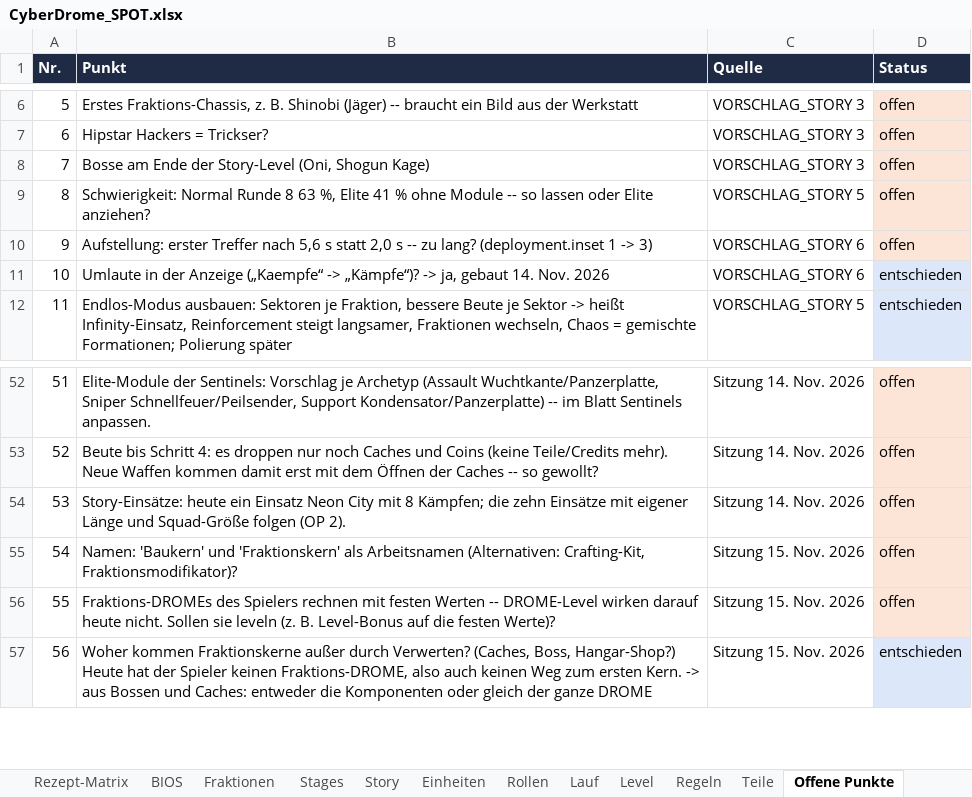
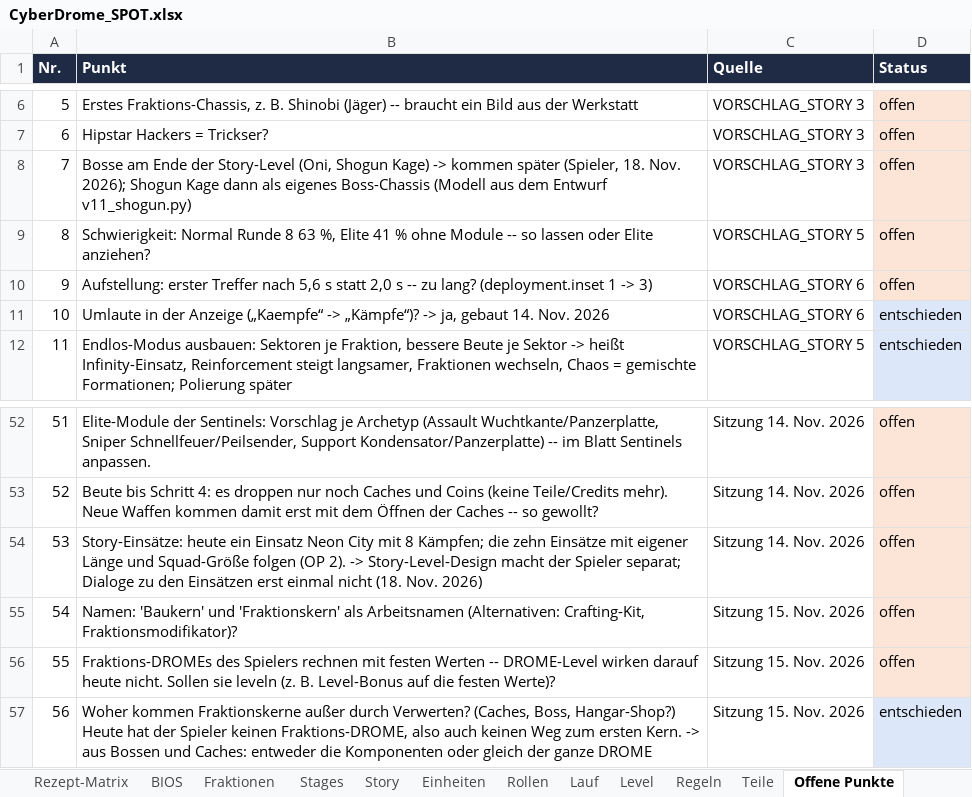
Before and after one commit to Longuspong/CyberDrome, an Excel workbook: docs/spot/CyberDrome_SPOT.xlsx, sheet Offene Punkte, drawn as a sheet; only a part is shown, gaps mark what is left out; values as stored, in another font and other column widths than the file's, no borders; the diff names each change by its address in the sheet, - before the commit and + after, or states it on an @@ line.

```diff
--- a/docs/spot/CyberDrome_SPOT.xlsx (sheet Offene Punkte)
+++ b/docs/spot/CyberDrome_SPOT.xlsx (sheet Offene Punkte)
-B8 (Punkt): …Shogun Kage)
+B8 (Punkt): …Shogun Kage) -> kommen später (Spieler, 18. Nov. 2026); Shogun Kage dann als eigenes Boss-Chassis (Modell aus dem Entwurf v11_shogun.py)
-B54 (Punkt): …(OP 2).
+B54 (Punkt): …(OP 2). -> Story-Level-Design macht der Spieler separat; Dialoge zu den Einsätzen erst einmal nicht (18. Nov. 2026)
```
Also changed, not shown: 2 other files.
